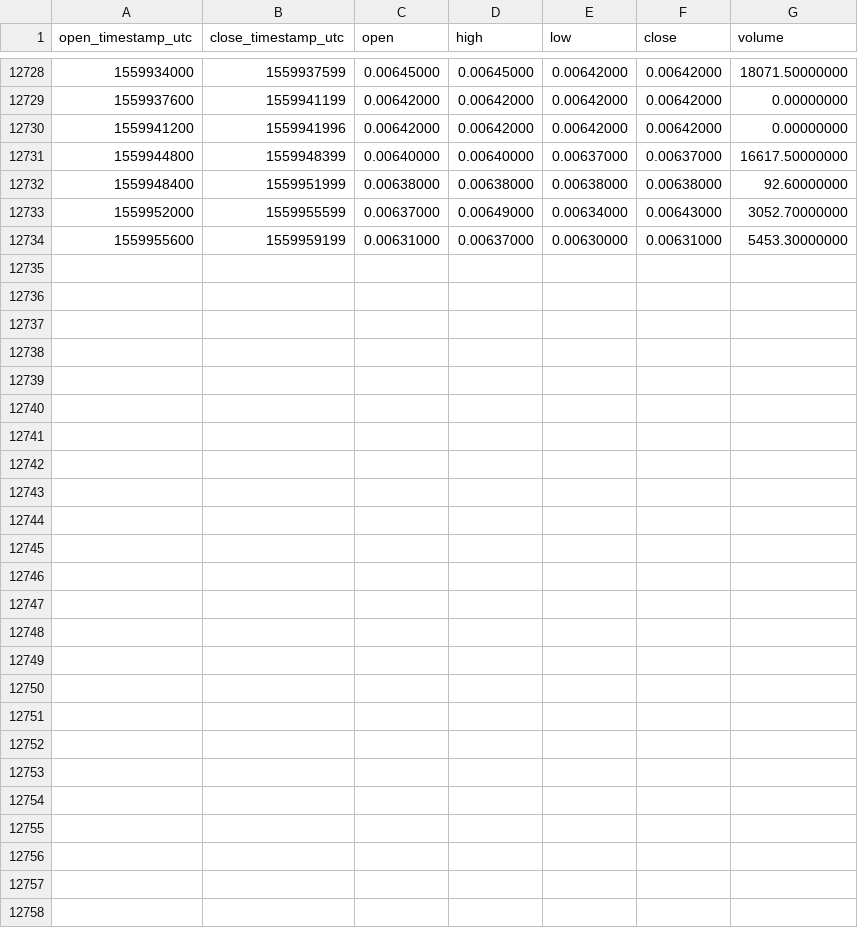
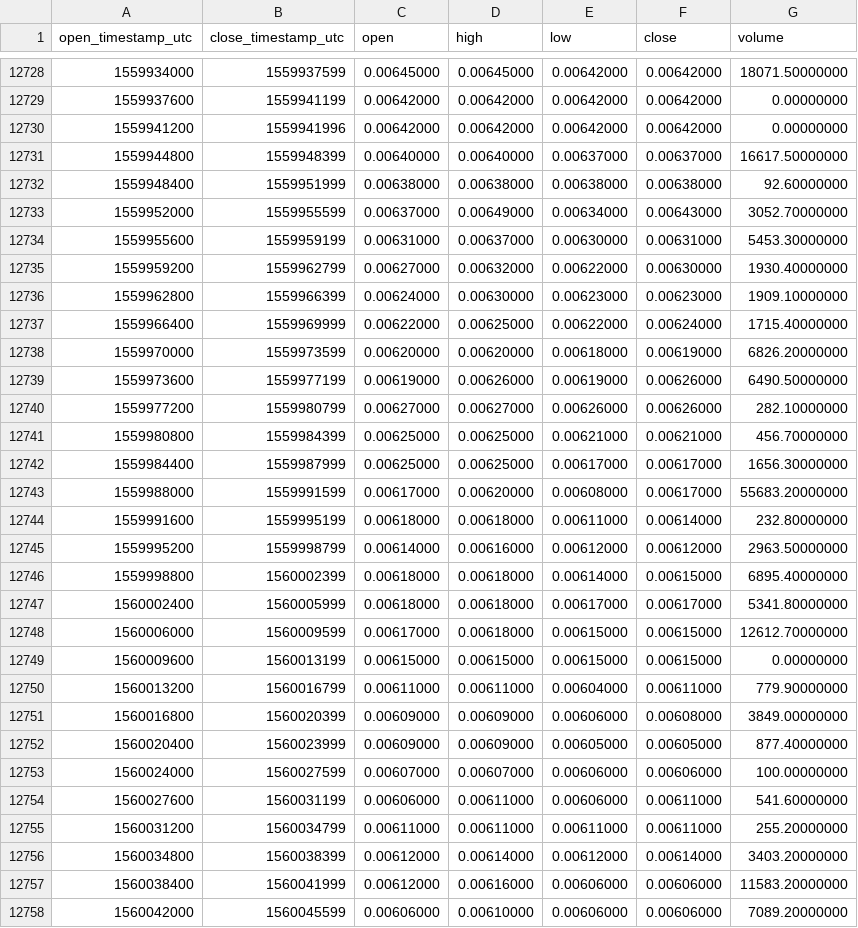
Before and after one commit to cryptobigbro/binance-AIONBNB, a CSV file: binance-AIONBNB-1h.csv, drawn as a sheet; only a part is shown, gaps mark what is left out.

Commit message:
Update OHLCV data.

```diff
--- a/binance-AIONBNB-1h.csv
+++ b/binance-AIONBNB-1h.csv
@@ -12734 +12734,25 @@ open_timestamp_utc,close_timestamp_utc,open,high,low,close,volume
 1559955600,1559959199,0.00631000,0.00637000,0.00630000,0.00631000,5453.30000000
+1559959200,1559962799,0.00627000,0.00632000,0.00622000,0.00630000,1930.40000000
+1559962800,1559966399,0.00624000,0.00630000,0.00623000,0.00623000,1909.10000000
+1559966400,1559969999,0.00622000,0.00625000,0.00622000,0.00624000,1715.40000000
+1559970000,1559973599,0.00620000,0.00620000,0.00618000,0.00619000,6826.20000000
+1559973600,1559977199,0.00619000,0.00626000,0.00619000,0.00626000,6490.50000000
+1559977200,1559980799,0.00627000,0.00627000,0.00626000,0.00626000,282.10000000
+1559980800,1559984399,0.00625000,0.00625000,0.00621000,0.00621000,456.70000000
+1559984400,1559987999,0.00625000,0.00625000,0.00617000,0.00617000,1656.30000000
+1559988000,1559991599,0.00617000,0.00620000,0.00608000,0.00617000,55683.20000000
+1559991600,1559995199,0.00618000,0.00618000,0.00611000,0.00614000,232.80000000
+1559995200,1559998799,0.00614000,0.00616000,0.00612000,0.00612000,2963.50000000
+1559998800,1560002399,0.00618000,0.00618000,0.00614000,0.00615000,6895.40000000
+1560002400,1560005999,0.00618000,0.00618000,0.00617000,0.00617000,5341.80000000
+1560006000,1560009599,0.00617000,0.00618000,0.00615000,0.00615000,12612.70000000
+1560009600,1560013199,0.00615000,0.00615000,0.00615000,0.00615000,0.00000000
+1560013200,1560016799,0.00611000,0.00611000,0.00604000,0.00611000,779.90000000
+1560016800,1560020399,0.00609000,0.00609000,0.00606000,0.00608000,3849.00000000
+1560020400,1560023999,0.00609000,0.00609000,0.00605000,0.00605000,877.40000000
+1560024000,1560027599,0.00607000,0.00607000,0.00606000,0.00606000,100.00000000
+1560027600,1560031199,0.00606000,0.00611000,0.00606000,0.00611000,541.60000000
+1560031200,1560034799,0.00611000,0.00611000,0.00611000,0.00611000,255.20000000
+1560034800,1560038399,0.00612000,0.00614000,0.00612000,0.00614000,3403.20000000
+1560038400,1560041999,0.00612000,0.00616000,0.00606000,0.00606000,11583.20000000
+1560042000,1560045599,0.00606000,0.00610000,0.00606000,0.00606000,7089.20000000
```
Also changed, not shown: binance-AIONBNB-1d.csv.
